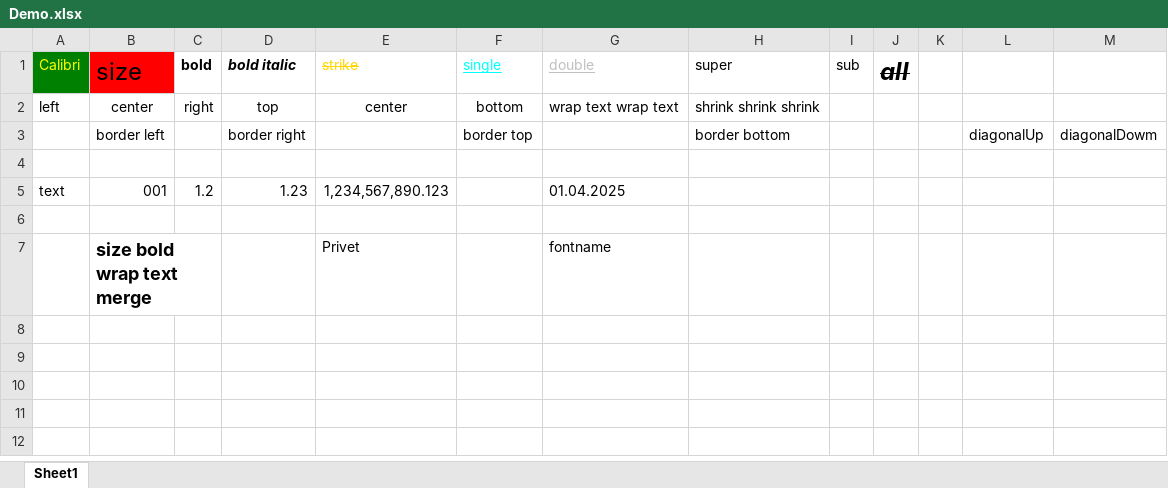
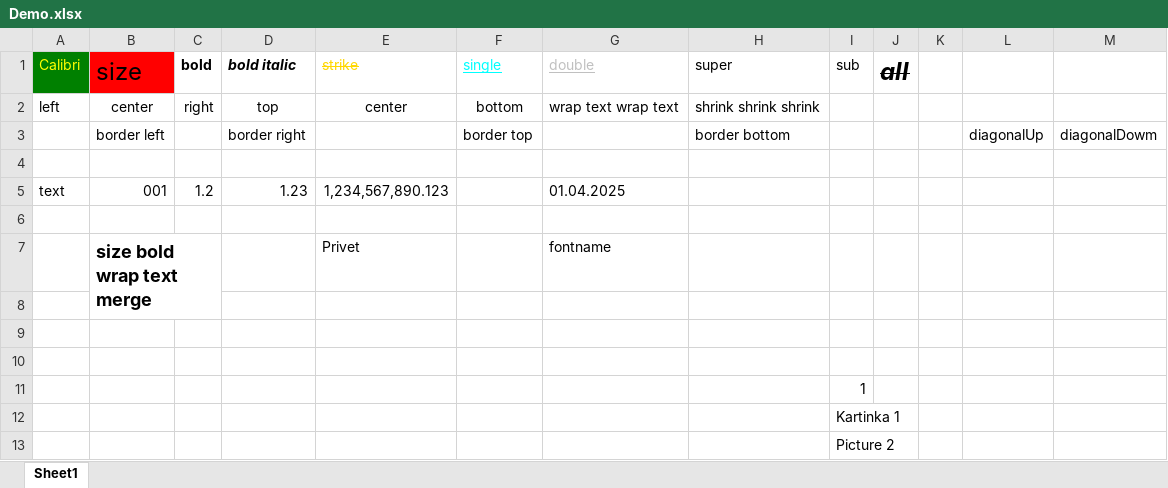
Before and after one commit to isajkin/OpenXLSX.add, an Excel workbook: Demo.xlsx, sheet Sheet1, drawn as a sheet; values as stored, in another font and other column widths than the file's, no borders; charts and pictures not drawn; the diff names each change by its address in the sheet, - before the commit and + after, or states it on an @@ line.

```diff
--- a/Demo.xlsx (sheet Sheet1)
+++ b/Demo.xlsx (sheet Sheet1)
+row 8: (empty)
+row 9: (empty)
+row 10: (empty)
+row 11:  |  |  |  |  |  |  |  | 1
+row 12:  |  |  |  |  |  |  |  | Kartinka 1
+row 13:  |  |  |  |  |  |  |  | Picture 2
```
Also changed, not shown: charts or pictures, 9 other files.
